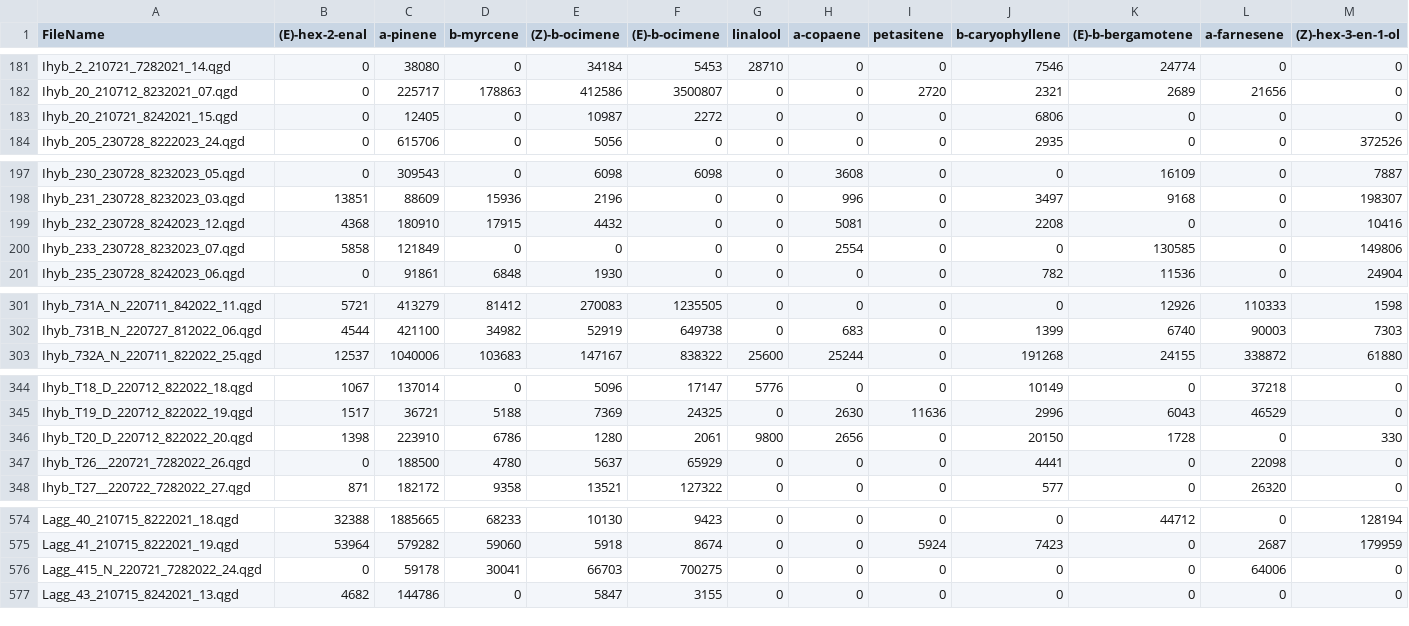
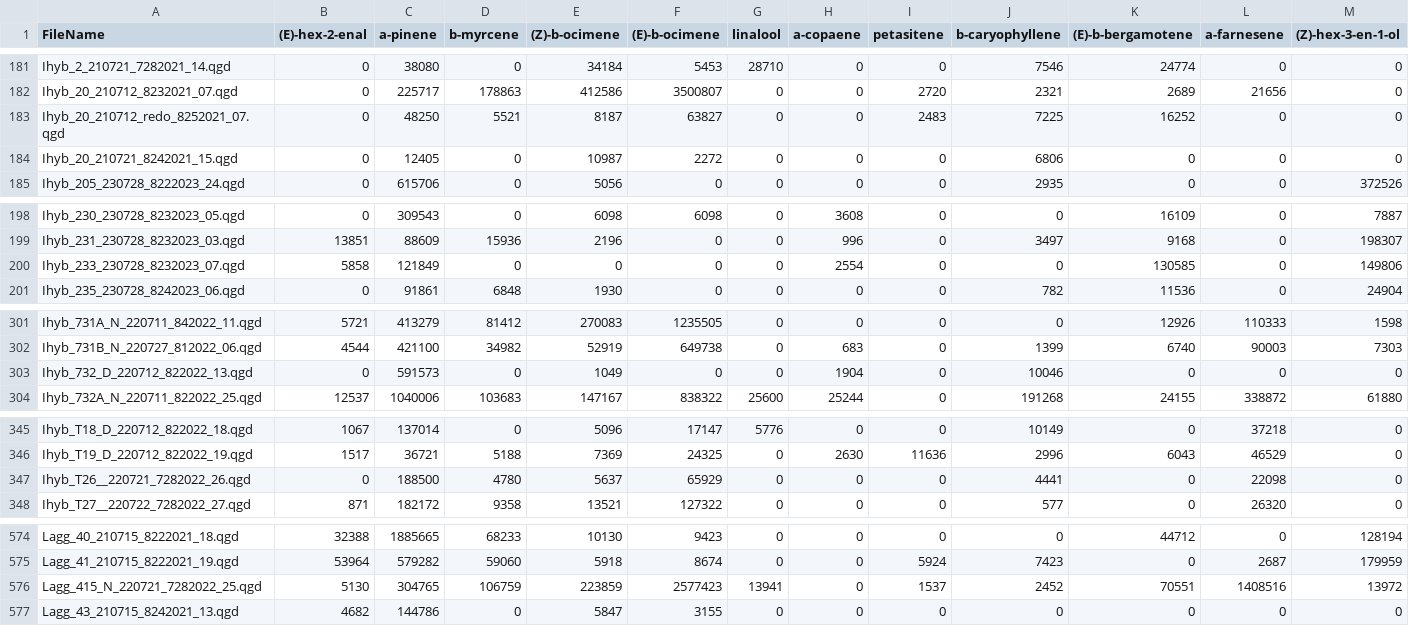
Before and after one commit to jmpowers/ipomopsis-longterm, a TSV file: data/volatiles/filtered_quant.tsv, drawn as a sheet; only a part is shown, gaps mark what is left out; removed rows and columns are numbered as before the commit, all else as after; rows hold the shown columns only; the diff covers the shown part only; the diff names each change by its address in the sheet, - before the commit and + after, or states it on an @@ line.

```diff
--- a/data/volatiles/filtered_quant.tsv
+++ b/data/volatiles/filtered_quant.tsv
+row 183: Ihyb_20_210712_redo_8252021_07.qgd | 0 | 48250 | 5521 | 8187 | 63827 | 0 | 0 | 2483 | 7225 | 16252 | 0 | 0
-row 199: Ihyb_232_230728_8242023_12.qgd | 4368 | 180910 | 17915 | 4432 | 0 | 0 | 5081 | 0 | 2208 | 0 | 0 | 10416
+row 303: Ihyb_732_D_220712_822022_13.qgd | 0 | 591573 | 0 | 1049 | 0 | 0 | 1904 | 0 | 10046 | 0 | 0 | 0
-row 346: Ihyb_T20_D_220712_822022_20.qgd | 1398 | 223910 | 6786 | 1280 | 2061 | 9800 | 2656 | 0 | 20150 | 1728 | 0 | 330
-row 576: Lagg_415_N_220721_7282022_24.qgd | 0 | 59178 | 30041 | 66703 | 700275 | 0 | 0 | 0 | 0 | 0 | 64006 | 0
+row 576: Lagg_415_N_220721_7282022_25.qgd | 5130 | 304765 | 106759 | 223859 | 2577423 | 13941 | 0 | 1537 | 2452 | 70551 | 1408516 | 13972
```
Also changed, not shown: 1 added row elsewhere in this file, data/volatiles/Ipomopsis long-term volatiles - 2023.tsv, data/volatiles/filtered_meta.tsv, 27 other files.
